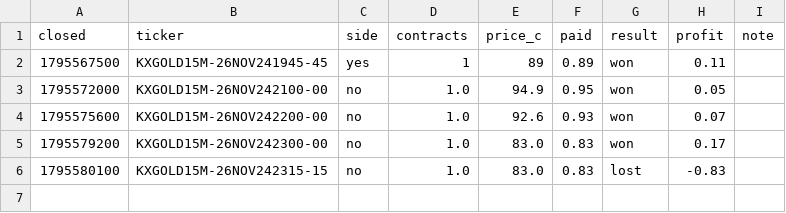
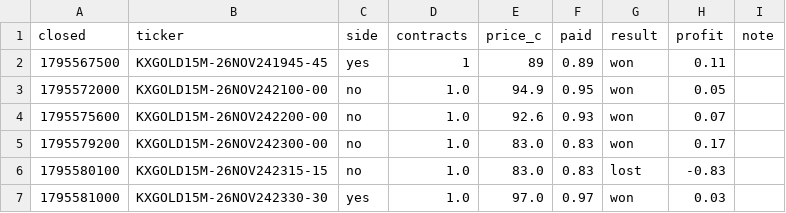
Before and after one commit to kii-rin/kalshi-gold, a CSV file: trades.csv, drawn as a sheet; the diff names each change by its address in the sheet, - before the commit and + after, or states it on an @@ line.

```diff
--- a/trades.csv
+++ b/trades.csv
+row 7: 1795581000 | KXGOLD15M-26NOV242330-30 | yes | 1.0 | 97.0 | 0.97 | won | 0.03
```
